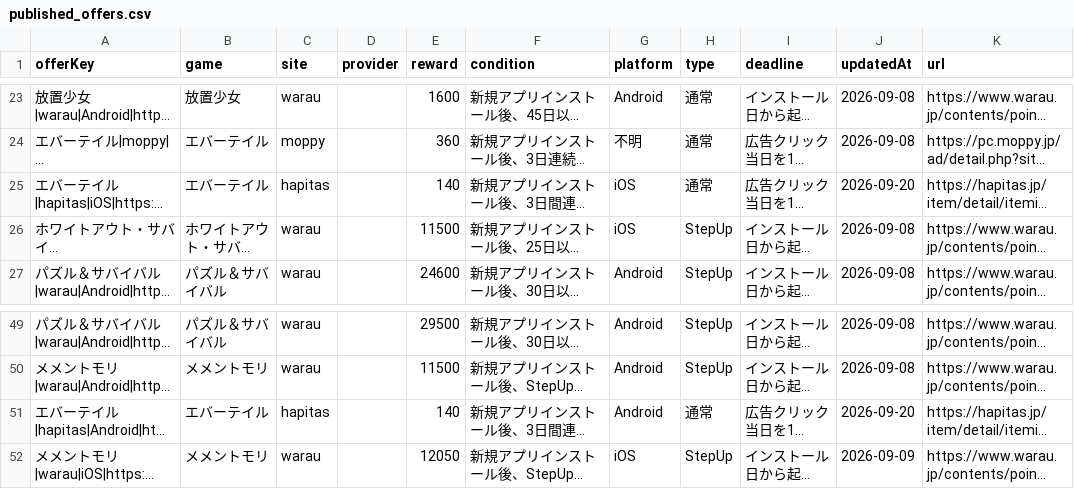
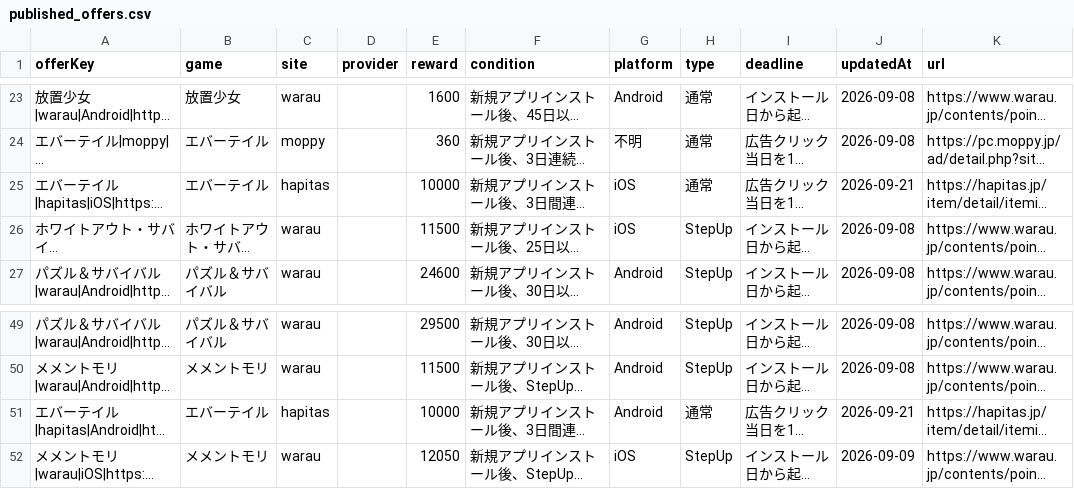
Before and after one commit to POIGAME-LAB/poigamelab, a CSV file: data/published_offers.csv, drawn as a sheet; only a part is shown, gaps mark what is left out; long unchanged cells end in …; the diff names each change by its address in the sheet, - before the commit and + after, or states it on an @@ line.

```diff
--- a/data/published_offers.csv
+++ b/data/published_offers.csv
-E25 (reward): 140
+E25 (reward): 10000
-J25 (updatedAt): 2026-09-20
+J25 (updatedAt): 2026-09-21
-E51 (reward): 140
+E51 (reward): 10000
-J51 (updatedAt): 2026-09-20
+J51 (updatedAt): 2026-09-21
```
Also changed, not shown: 5 other files.
